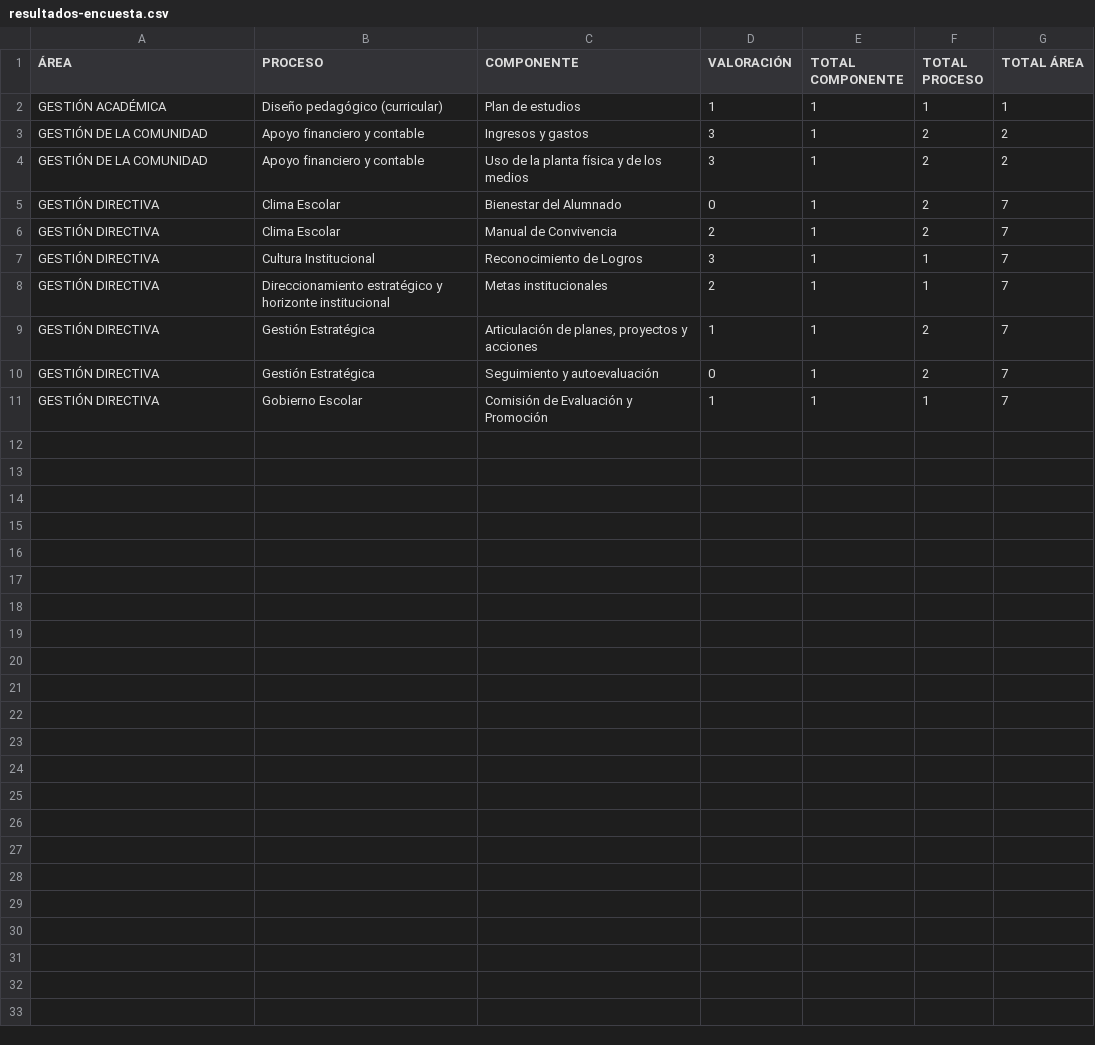
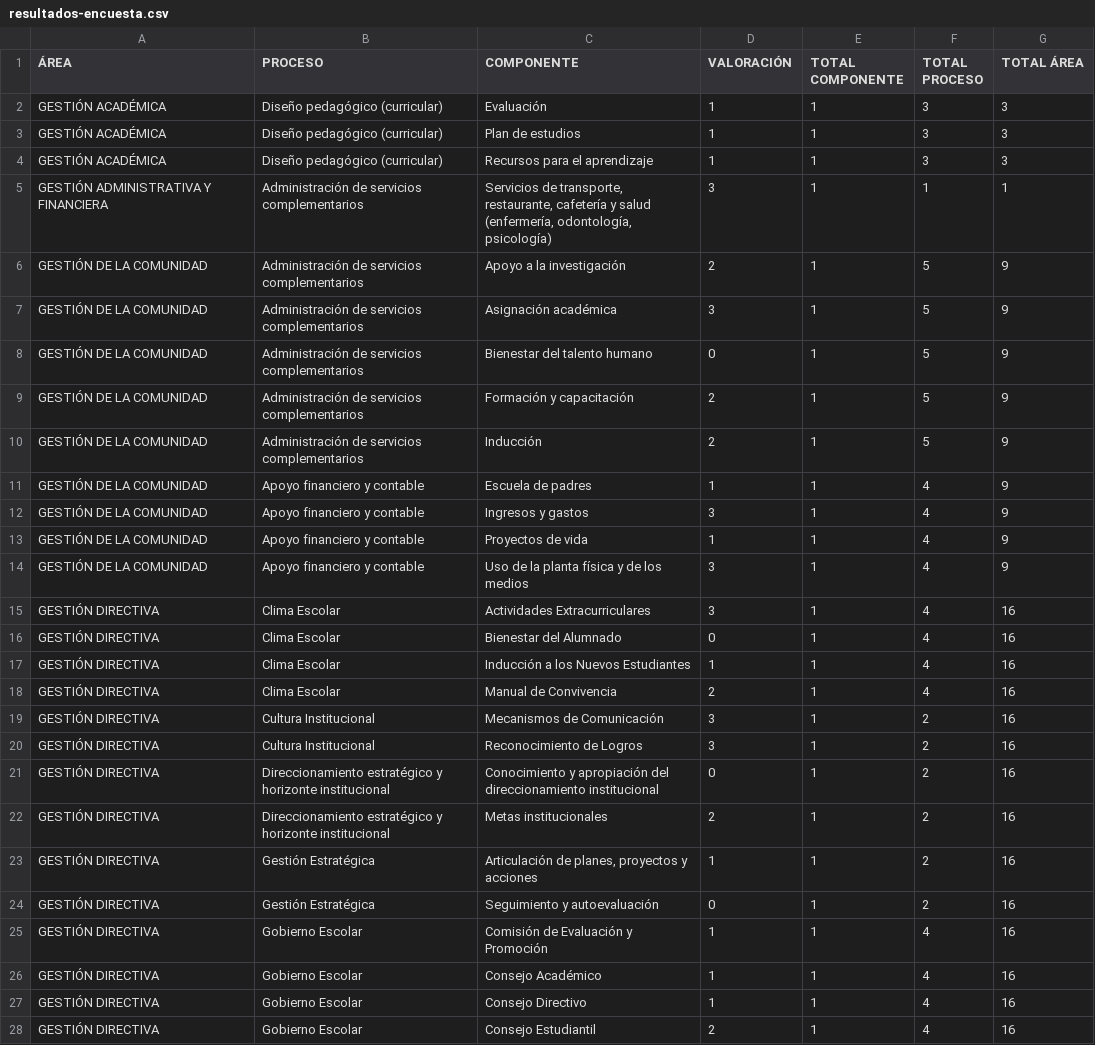
Before and after one commit to tomashs244/encuestas-ecolba, a CSV file: resultados-encuesta.csv, drawn as a sheet; only a part is shown; the diff covers the shown part only.

Commit message:
Actualización acumulada (2025-11-07)

```diff
--- a/resultados-encuesta.csv
+++ b/resultados-encuesta.csv
@@ -1,11 +1,28 @@
 ÁREA;PROCESO;COMPONENTE;VALORACIÓN;TOTAL COMPONENTE;TOTAL PROCESO;TOTAL ÁREA
-"GESTIÓN ACADÉMICA";"Diseño pedagógico (curricular)";"Plan de estudios";"1";"1";"1";"1"
-"GESTIÓN DE LA COMUNIDAD";"Apoyo financiero y contable";"Ingresos y gastos";"3";"1";"2";"2"
-"GESTIÓN DE LA COMUNIDAD";"Apoyo financiero y contable";"Uso de la planta física y de los medios";"3";"1";"2";"2"
-"GESTIÓN DIRECTIVA";"Clima Escolar";"Bienestar del Alumnado";"0";"1";"2";"7"
-"GESTIÓN DIRECTIVA";"Clima Escolar";"Manual de Convivencia";"2";"1";"2";"7"
-"GESTIÓN DIRECTIVA";"Cultura Institucional";"Reconocimiento de Logros";"3";"1";"1";"7"
-"GESTIÓN DIRECTIVA";"Direccionamiento estratégico y horizonte institucional";"Metas institucionales";"2";"1";"1";"7"
-"GESTIÓN DIRECTIVA";"Gestión Estratégica";"Articulación de planes, proyectos y acciones";"1";"1";"2";"7"
-"GESTIÓN DIRECTIVA";"Gestión Estratégica";"Seguimiento y autoevaluación";"0";"1";"2";"7"
-"GESTIÓN DIRECTIVA";"Gobierno Escolar";"Comisión de Evaluación y Promoción";"1";"1";"1";"7"
+"GESTIÓN ACADÉMICA";"Diseño pedagógico (curricular)";"Evaluación";"1";"1";"3";"3"
+"GESTIÓN ACADÉMICA";"Diseño pedagógico (curricular)";"Plan de estudios";"1";"1";"3";"3"
+"GESTIÓN ACADÉMICA";"Diseño pedagógico (curricular)";"Recursos para el aprendizaje";"1";"1";"3";"3"
+"GESTIÓN ADMINISTRATIVA Y FINANCIERA";"Administración de servicios complementarios";"Servicios de transporte, restaurante, cafetería y salud (enfermería, odontología, psicología)";"3";"1";"1";"1"
+"GESTIÓN DE LA COMUNIDAD";"Administración de servicios complementarios";"Apoyo a la investigación";"2";"1";"5";"9"
+"GESTIÓN DE LA COMUNIDAD";"Administración de servicios complementarios";"Asignación académica";"3";"1";"5";"9"
+"GESTIÓN DE LA COMUNIDAD";"Administración de servicios complementarios";"Bienestar del talento humano";"0";"1";"5";"9"
+"GESTIÓN DE LA COMUNIDAD";"Administración de servicios complementarios";"Formación y capacitación";"2";"1";"5";"9"
+"GESTIÓN DE LA COMUNIDAD";"Administración de servicios complementarios";"Inducción";"2";"1";"5";"9"
+"GESTIÓN DE LA COMUNIDAD";"Apoyo financiero y contable";"Escuela de padres";"1";"1";"4";"9"
+"GESTIÓN DE LA COMUNIDAD";"Apoyo financiero y contable";"Ingresos y gastos";"3";"1";"4";"9"
+"GESTIÓN DE LA COMUNIDAD";"Apoyo financiero y contable";"Proyectos de vida";"1";"1";"4";"9"
+"GESTIÓN DE LA COMUNIDAD";"Apoyo financiero y contable";"Uso de la planta física y de los medios";"3";"1";"4";"9"
+"GESTIÓN DIRECTIVA";"Clima Escolar";"Actividades Extracurriculares";"3";"1";"4";"16"
+"GESTIÓN DIRECTIVA";"Clima Escolar";"Bienestar del Alumnado";"0";"1";"4";"16"
+"GESTIÓN DIRECTIVA";"Clima Escolar";"Inducción a los Nuevos Estudiantes";"1";"1";"4";"16"
+"GESTIÓN DIRECTIVA";"Clima Escolar";"Manual de Convivencia";"2";"1";"4";"16"
+"GESTIÓN DIRECTIVA";"Cultura Institucional";"Mecanismos de Comunicación";"3";"1";"2";"16"
+"GESTIÓN DIRECTIVA";"Cultura Institucional";"Reconocimiento de Logros";"3";"1";"2";"16"
+"GESTIÓN DIRECTIVA";"Direccionamiento estratégico y horizonte institucional";"Conocimiento y apropiación del direccionamiento institucional";"0";"1";"2";"16"
+"GESTIÓN DIRECTIVA";"Direccionamiento estratégico y horizonte institucional";"Metas institucionales";"2";"1";"2";"16"
+"GESTIÓN DIRECTIVA";"Gestión Estratégica";"Articulación de planes, proyectos y acciones";"1";"1";"2";"16"
+"GESTIÓN DIRECTIVA";"Gestión Estratégica";"Seguimiento y autoevaluación";"0";"1";"2";"16"
+"GESTIÓN DIRECTIVA";"Gobierno Escolar";"Comisión de Evaluación y Promoción";"1";"1";"4";"16"
+"GESTIÓN DIRECTIVA";"Gobierno Escolar";"Consejo Académico";"1";"1";"4";"16"
+"GESTIÓN DIRECTIVA";"Gobierno Escolar";"Consejo Directivo";"1";"1";"4";"16"
+"GESTIÓN DIRECTIVA";"Gobierno Escolar";"Consejo Estudiantil";"2";"1";"4";"16"
```
Also changed, not shown: 2 added rows elsewhere in this file.
